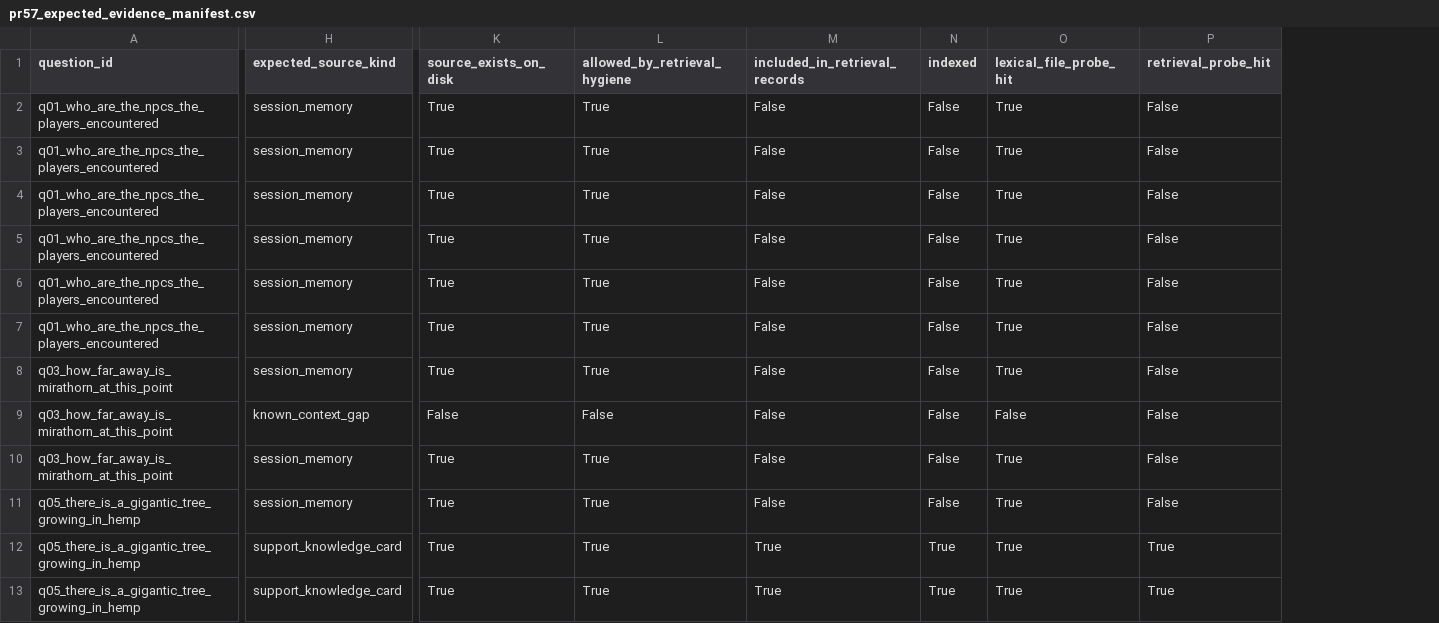
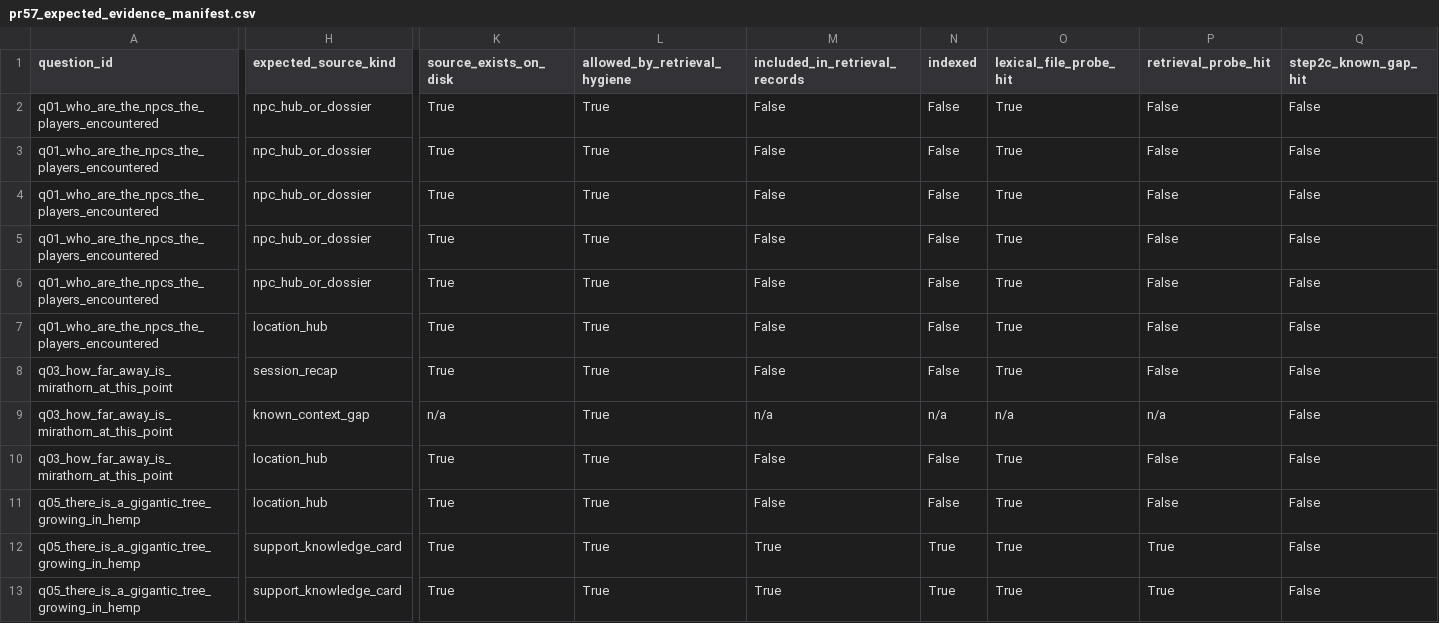
Before and after one commit to Drakosfire/DungeonMindBuddy, a CSV file: evals/c1s4_preplanning_vertical_slice/artifacts/pr57/pr57_expected_evidence_manifest.csv, drawn as a sheet; only a part is shown, gaps mark what is left out; the diff covers the shown part only; the diff names each change by its address in the sheet, - before the commit and + after, or states it on an @@ line.

```diff
--- a/evals/c1s4_preplanning_vertical_slice/artifacts/pr57/pr57_expected_evidence_manifest.csv
+++ b/evals/c1s4_preplanning_vertical_slice/artifacts/pr57/pr57_expected_evidence_manifest.csv
+column Q (step2c_known_gap_hit), rows 2-13: all False
-H2:H6 (expected_source_kind): session_memory
+H2:H6 (expected_source_kind): npc_hub_or_dossier
-H7 (expected_source_kind): session_memory
+H7 (expected_source_kind): location_hub
-H8 (expected_source_kind): session_memory
+H8 (expected_source_kind): session_recap
-K9 (source_exists_on_disk): False
+K9 (source_exists_on_disk): n/a
-L9 (allowed_by_retrieval_hygiene): False
+L9 (allowed_by_retrieval_hygiene): True
-M9 (included_in_retrieval_records): False
+M9 (included_in_retrieval_records): n/a
-N9 (indexed): False
+N9 (indexed): n/a
-O9 (lexical_file_probe_hit): False
+O9 (lexical_file_probe_hit): n/a
-P9 (retrieval_probe_hit): False
+P9 (retrieval_probe_hit): n/a
-H10:H11 (expected_source_kind): session_memory
+H10:H11 (expected_source_kind): location_hub
```
Also changed, not shown: 2 edited cells elsewhere in this file, evals/c1s4_preplanning_vertical_slice/artifacts/pr57/pr57_direct_probe_results.csv, evals/c1s4_preplanning_vertical_slice/artifacts/pr57/pr57_step2c_vs_direct_probe_matrix.csv, 5 other files.
